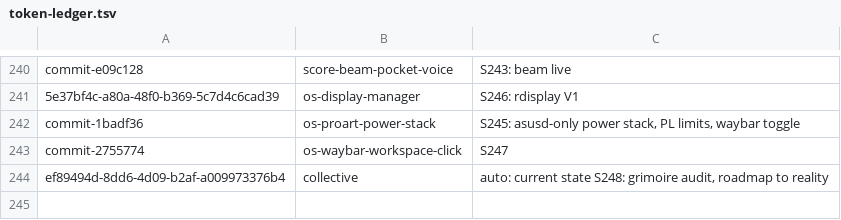
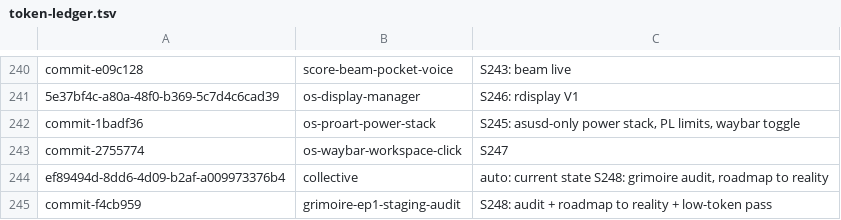
Before and after one commit to RaBbLE-Collective/RaBbLE-Grimoire, a TSV file: log/token-ledger.tsv, drawn as a sheet; only a part is shown, gaps mark what is left out.

Commit message:
transcribe ~ grimoire/log >> LATEST S248 + token breadcrumb // %S248_STATE%

```diff
--- a/log/token-ledger.tsv
+++ b/log/token-ledger.tsv
@@ -244 +244,2 @@ commit-2755774	os-waybar-workspace-click	S247
 ef89494d-8dd6-4d09-b2af-a009973376b4	collective	auto: current state S248: grimoire audit, roadmap to reality
+commit-f4cb959	grimoire-ep1-staging-audit	S248: audit + roadmap to reality + low-token pass
```
Also changed, not shown: 1 other file.
